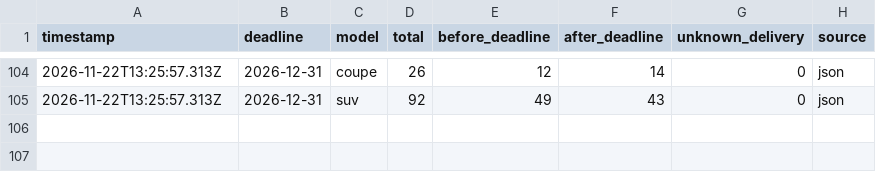
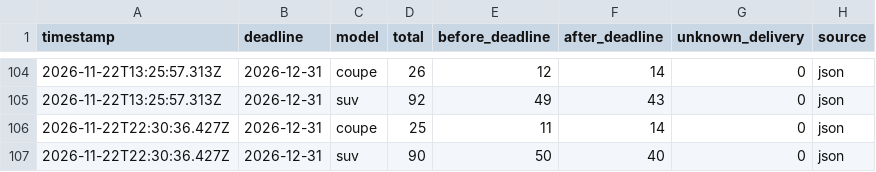
Before and after one commit to stratosferik/Polestar, a CSV file: data/history.csv, drawn as a sheet; only a part is shown, gaps mark what is left out.

```diff
--- a/data/history.csv
+++ b/data/history.csv
@@ -105 +105,3 @@ timestamp,deadline,model,total,before_deadline,after_deadline,unknown_delivery,s
 2026-11-22T13:25:57.313Z,2026-12-31,suv,92,49,43,0,json
+2026-11-22T22:30:36.427Z,2026-12-31,coupe,25,11,14,0,json
+2026-11-22T22:30:36.427Z,2026-12-31,suv,90,50,40,0,json
```
Also changed, not shown: data/changes.csv, 2 other files.
